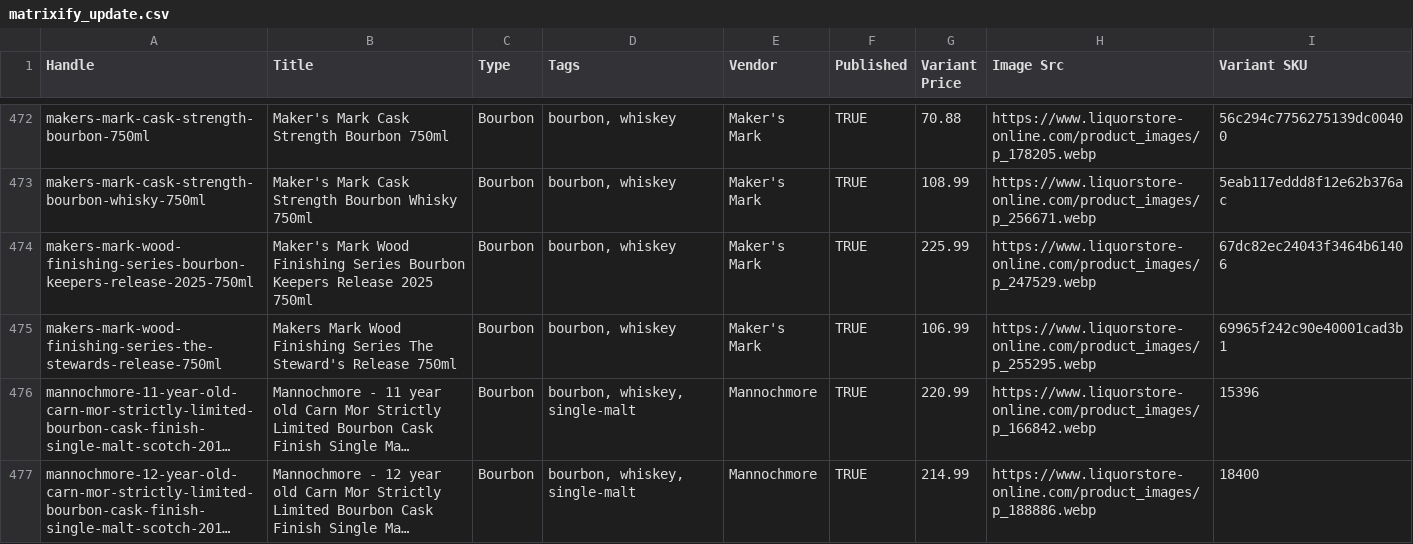
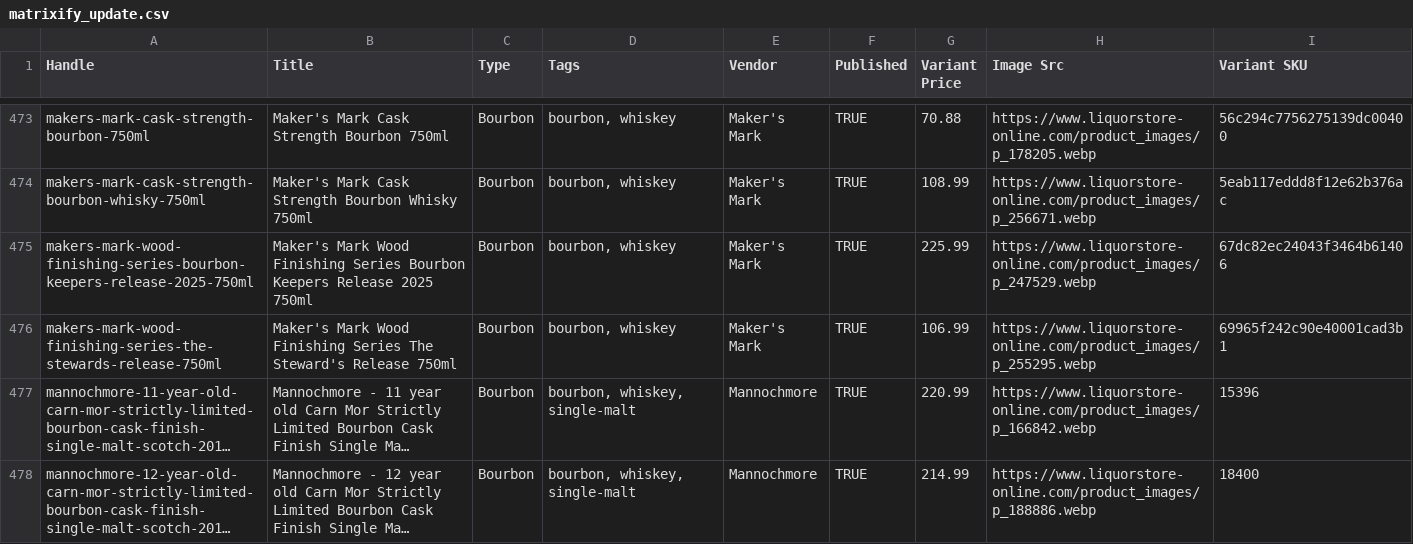
Before and after one commit to Njawnson/bourbon-shopify-sync, a CSV file: output/matrixify_update.csv, drawn as a sheet; only a part is shown, gaps mark what is left out; long unchanged cells end in …; addresses are those after the commit; the diff covers the shown part only; the diff names each change by its address in the sheet, - before the commit and + after, or states it on an @@ line.

```diff
--- a/output/matrixify_update.csv
+++ b/output/matrixify_update.csv
-B476 (Title): Makers Mark Wood…
+B476 (Title): Maker's Mark Wood…
```
Also changed, not shown: 2 added rows, 2 removed rows and 6 edited cells elsewhere in this file, 1 other file.
